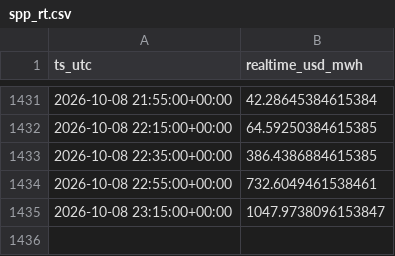
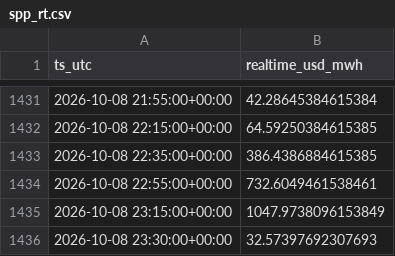
Before and after one commit to aouyitanaka/us-power-weather-relay, a CSV file: data/relay/spp_rt.csv, drawn as a sheet; only a part is shown, gaps mark what is left out.

```diff
--- a/data/relay/spp_rt.csv
+++ b/data/relay/spp_rt.csv
@@ -1434,2 +1434,3 @@ ts_utc,realtime_usd_mwh
 2026-10-08 22:55:00+00:00,732.6049461538461
-2026-10-08 23:15:00+00:00,1047.9738096153847
+2026-10-08 23:15:00+00:00,1047.9738096153849
+2026-10-08 23:30:00+00:00,32.57397692307693
```
Also changed, not shown: data/relay/spp.csv, data/relay/spp_mcp.csv.
